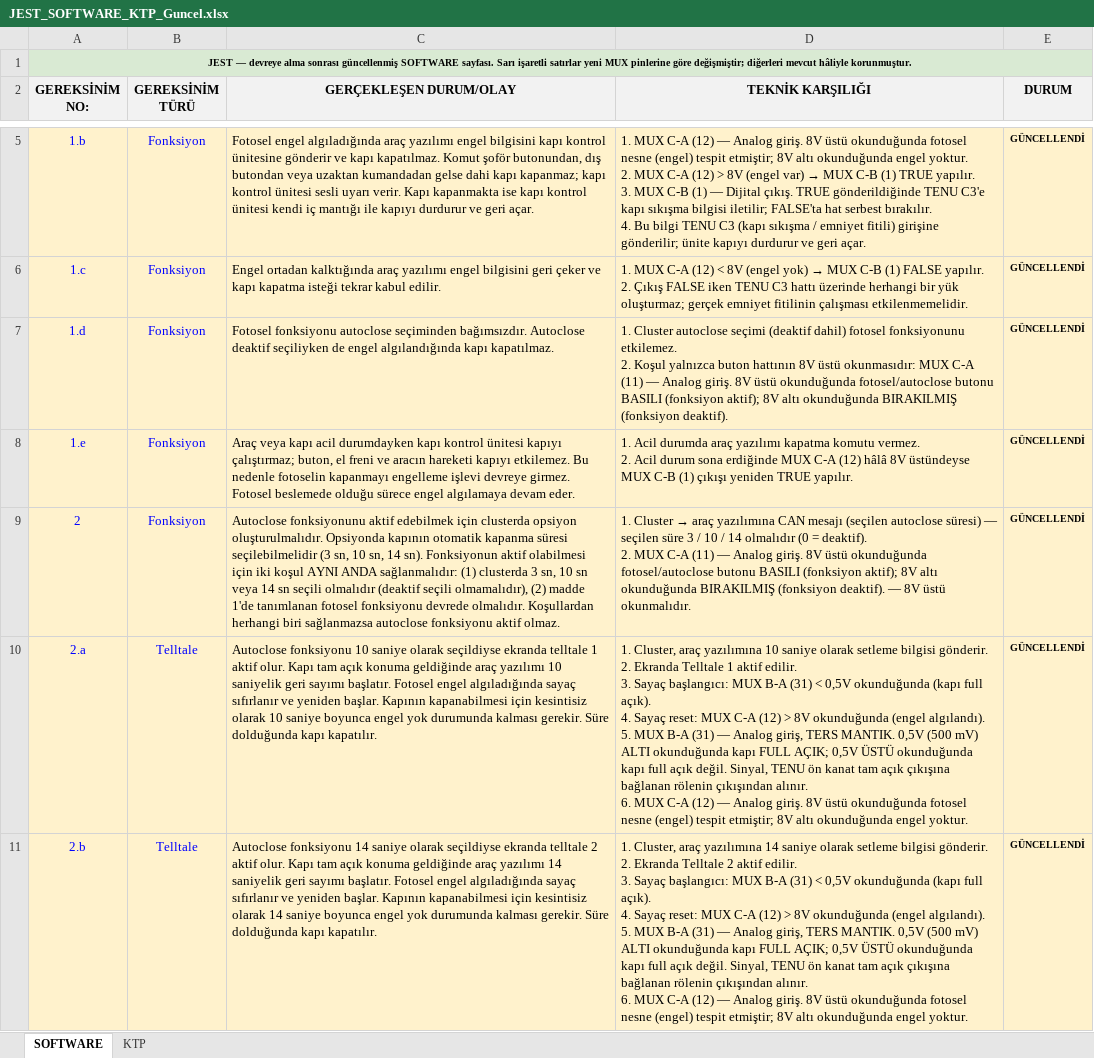
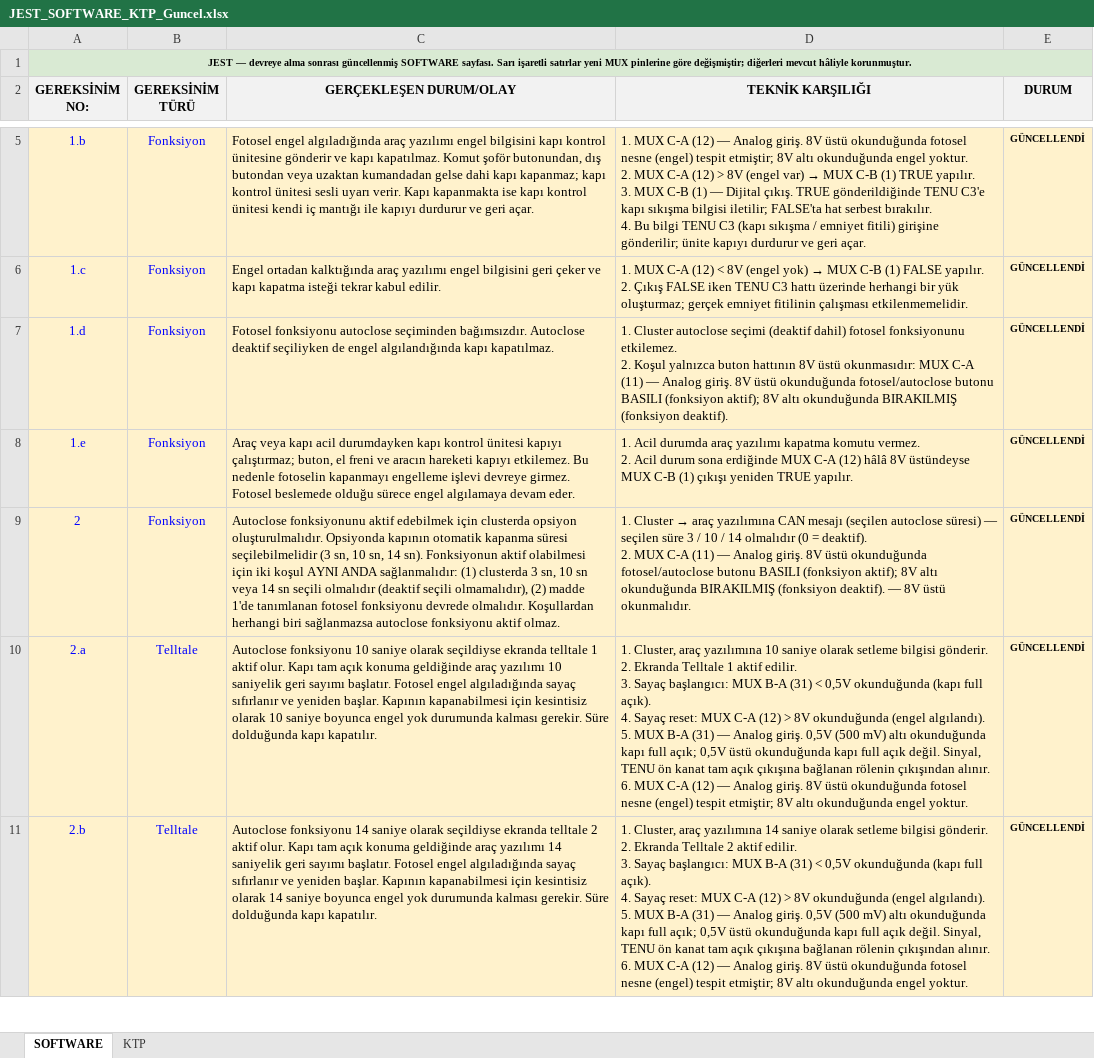
Before and after one commit to duygugokce/test, an Excel workbook: JEST_SOFTWARE_KTP_Guncel.xlsx, sheet SOFTWARE, drawn as a sheet; only a part is shown, gaps mark what is left out; values as stored, in another font and other column widths than the file's, no borders; the diff covers the shown part only; the diff names each change by its address in the sheet, - before the commit and + after, or states it on an @@ line.

```diff
--- a/JEST_SOFTWARE_KTP_Guncel.xlsx (sheet SOFTWARE)
+++ b/JEST_SOFTWARE_KTP_Guncel.xlsx (sheet SOFTWARE)
-D10 (TEKNİK KARŞILIĞI): …— Analog giriş, TERS MANTIK. 0,5V (500 mV) ALTI okunduğunda kapı FULL AÇIK; 0,5V ÜSTÜ okunduğunda kapı…
+D10 (TEKNİK KARŞILIĞI): …— Analog giriş. 0,5V (500 mV) altı okunduğunda kapı full açık; 0,5V üstü okunduğunda kapı…
-D11 (TEKNİK KARŞILIĞI): …— Analog giriş, TERS MANTIK. 0,5V (500 mV) ALTI okunduğunda kapı FULL AÇIK; 0,5V ÜSTÜ okunduğunda kapı…
+D11 (TEKNİK KARŞILIĞI): …— Analog giriş. 0,5V (500 mV) altı okunduğunda kapı full açık; 0,5V üstü okunduğunda kapı…
```
Also changed, not shown: 1 removed row and 3 edited cells elsewhere in this sheet.
